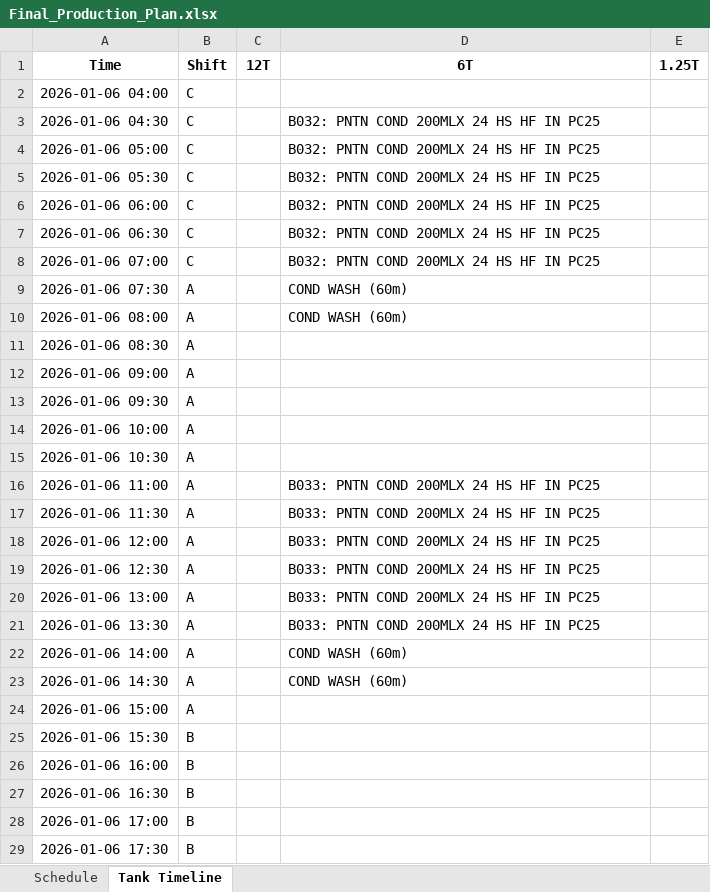
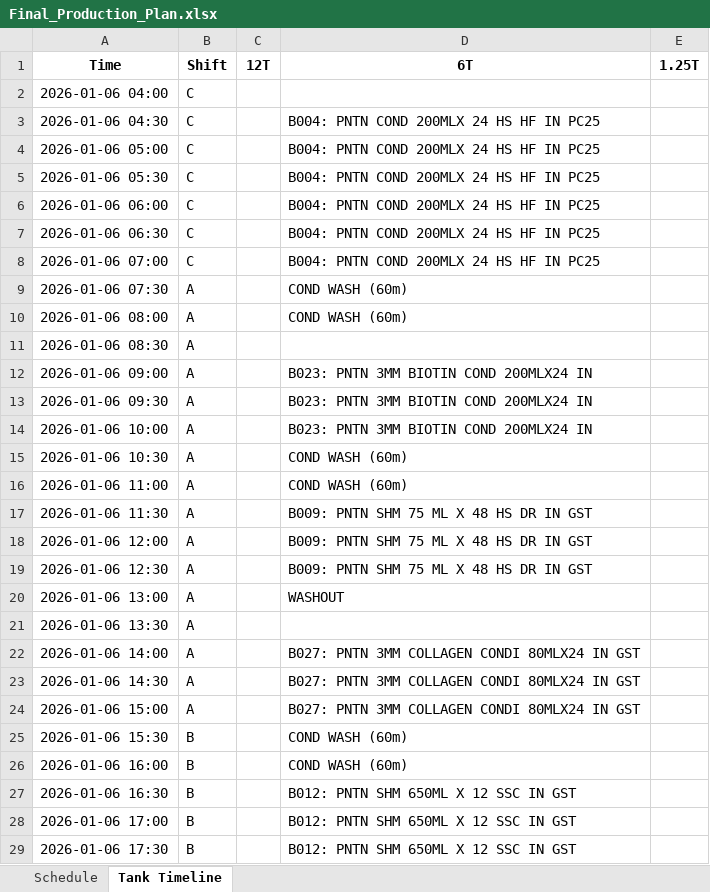
Before and after one commit to Aetheradix/PG-AutoProdTool, an Excel workbook: APPT/data/output/Final_Production_Plan.xlsx, sheet Tank Timeline, drawn as a sheet; only a part is shown; values as stored, in another font and other column widths than the file's, no borders; the diff covers the shown part only; the diff names each change by its address in the sheet, - before the commit and + after, or states it on an @@ line.

```diff
--- a/APPT/data/output/Final_Production_Plan.xlsx (sheet Tank Timeline)
+++ b/APPT/data/output/Final_Production_Plan.xlsx (sheet Tank Timeline)
-D3:D8 (6T): B032: PNTN COND 200MLX 24 HS HF IN PC25
+D3:D8 (6T): B004: PNTN COND 200MLX 24 HS HF IN PC25
-D12:D14 (6T): (empty)
+D12:D14 (6T): B023: PNTN 3MM BIOTIN COND 200MLX24 IN
-D15 (6T): (empty)
+D15 (6T): COND WASH (60m)
-D16 (6T): B033: PNTN COND 200MLX 24 HS HF IN PC25
+D16 (6T): COND WASH (60m)
-D17:D19 (6T): B033: PNTN COND 200MLX 24 HS HF IN PC25
+D17:D19 (6T): B009: PNTN SHM 75 ML X 48 HS DR IN GST
-D20 (6T): B033: PNTN COND 200MLX 24 HS HF IN PC25
+D20 (6T): WASHOUT
-D21 (6T): B033: PNTN COND 200MLX 24 HS HF IN PC25
+D21 (6T): (empty)
-D22:D23 (6T): COND WASH (60m)
+D22:D23 (6T): B027: PNTN 3MM COLLAGEN CONDI 80MLX24 IN GST
-D24 (6T): (empty)
+D24 (6T): B027: PNTN 3MM COLLAGEN CONDI 80MLX24 IN GST
-D25:D26 (6T): (empty)
+D25:D26 (6T): COND WASH (60m)
-D27:D29 (6T): (empty)
+D27:D29 (6T): B012: PNTN SHM 650ML X 12 SSC IN GST
```
Also changed, not shown: 18 removed rows and 141 edited cells elsewhere in this sheet, sheet Schedule, 3 other files.
